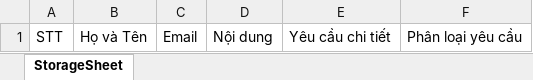
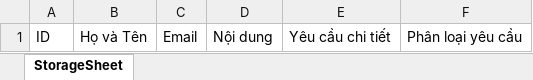
Before and after one commit to Lanh189/RPA_Final, an Excel workbook: File/MainSheet.xlsx, sheet StorageSheet, drawn as a sheet; values as stored, in another font and other column widths than the file's, no borders; the diff names each change by its address in the sheet, - before the commit and + after, or states it on an @@ line.

```diff
--- a/File/MainSheet.xlsx (sheet StorageSheet)
+++ b/File/MainSheet.xlsx (sheet StorageSheet)
-A1: STT
+A1: ID
```
Also changed, not shown: File/CustomerServiceSheet.xlsx, File/PaymentSheet.xlsx, 3 other files.
